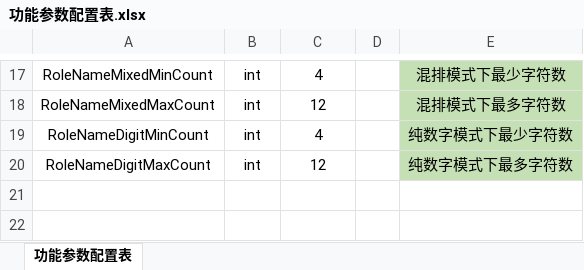
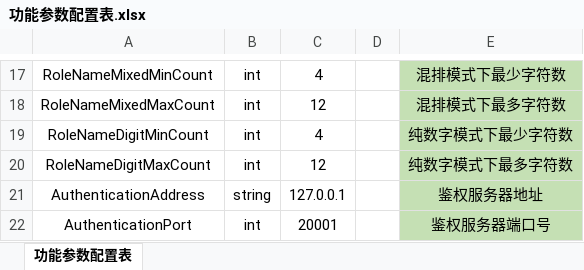
Before and after one commit to AmaniDawn/DGame, an Excel workbook: GameConfig/Datas/通用/功能参数配置表.xlsx, sheet 功能参数配置表, drawn as a sheet; only a part is shown, gaps mark what is left out; values as stored, in another font and other column widths than the file's, no borders; the diff names each change by its address in the sheet, - before the commit and + after, or states it on an @@ line.

```diff
--- a/GameConfig/Datas/通用/功能参数配置表.xlsx (sheet 功能参数配置表)
+++ b/GameConfig/Datas/通用/功能参数配置表.xlsx (sheet 功能参数配置表)
+row 21: AuthenticationAddress | string | 127.0.0.1 |  | 鉴权服务器地址
+row 22: AuthenticationPort | int | 20001 |  | 鉴权服务器端口号
```
Also changed, not shown: GameConfig/Datas/运营/服务器配置表.xlsx, 37 other files.
